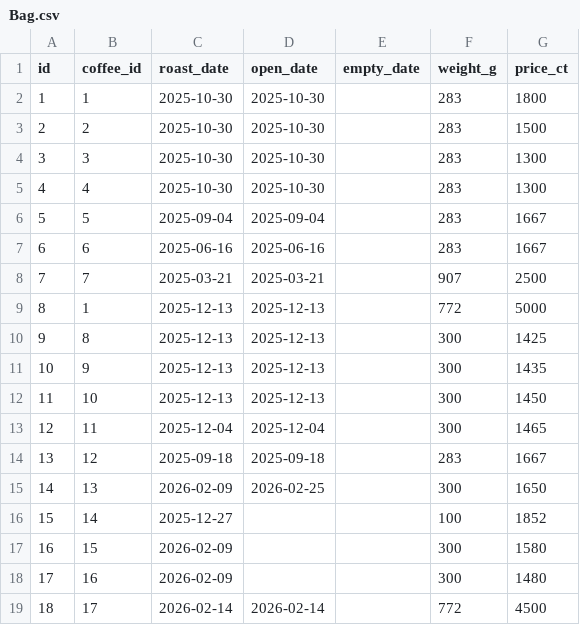
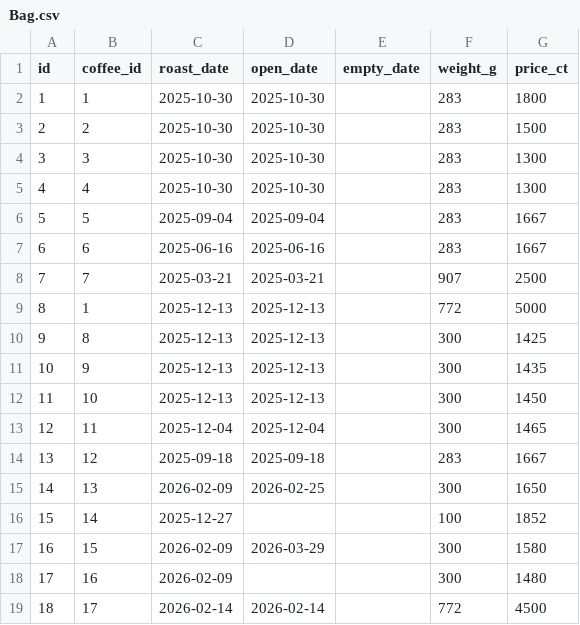
Before and after one commit to ansellum/kaffe, a CSV file: data/Bag.csv, drawn as a sheet.

```diff
--- a/data/Bag.csv
+++ b/data/Bag.csv
@@ -16,3 +16,3 @@ id,coffee_id,roast_date,open_date,empty_date,weight_g,price_ct
 15,14,2025-12-27,,,100,1852
-16,15,2026-02-09,,,300,1580
+16,15,2026-02-09,2026-03-29,,300,1580
 17,16,2026-02-09,,,300,1480
```
Also changed, not shown: 2 other files.
